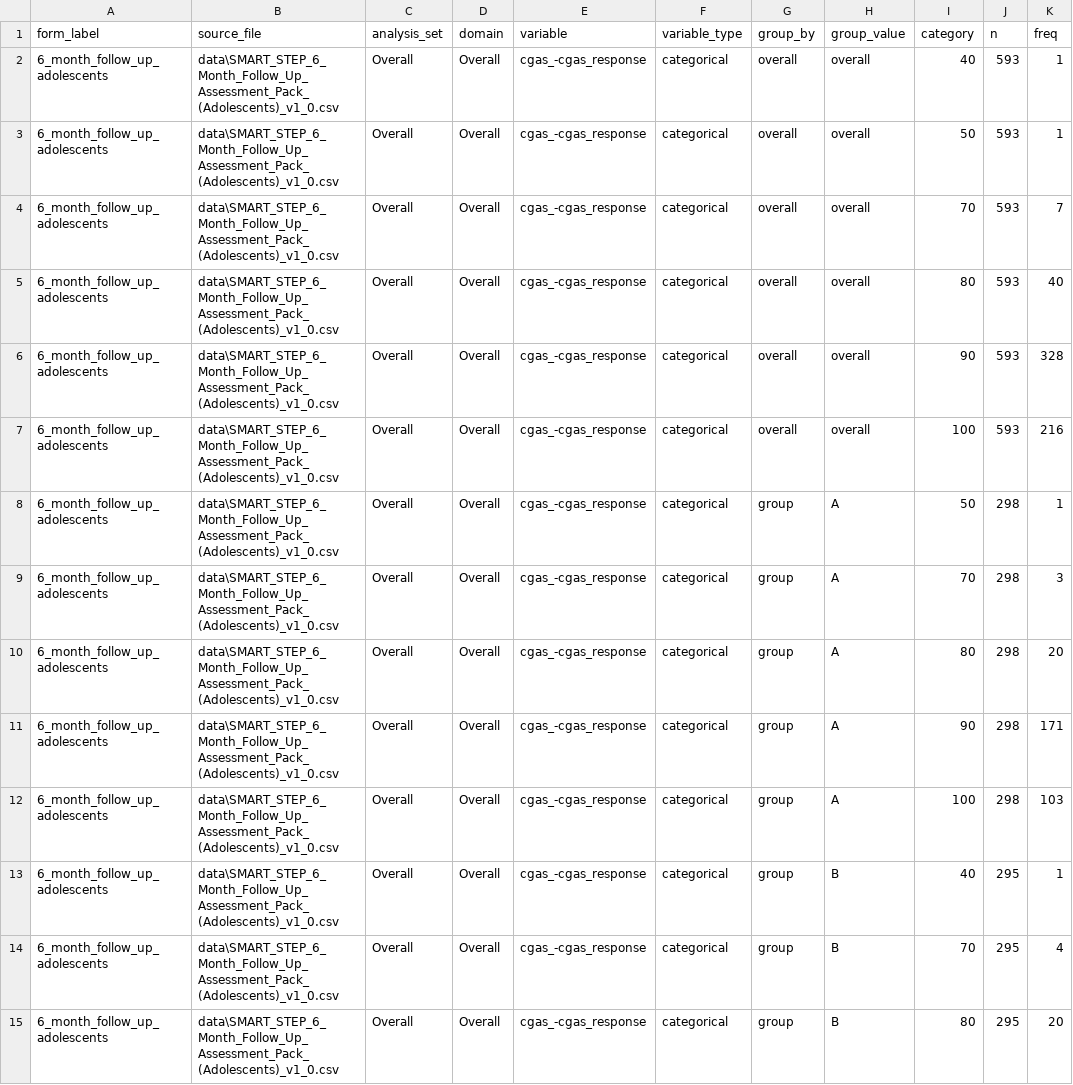
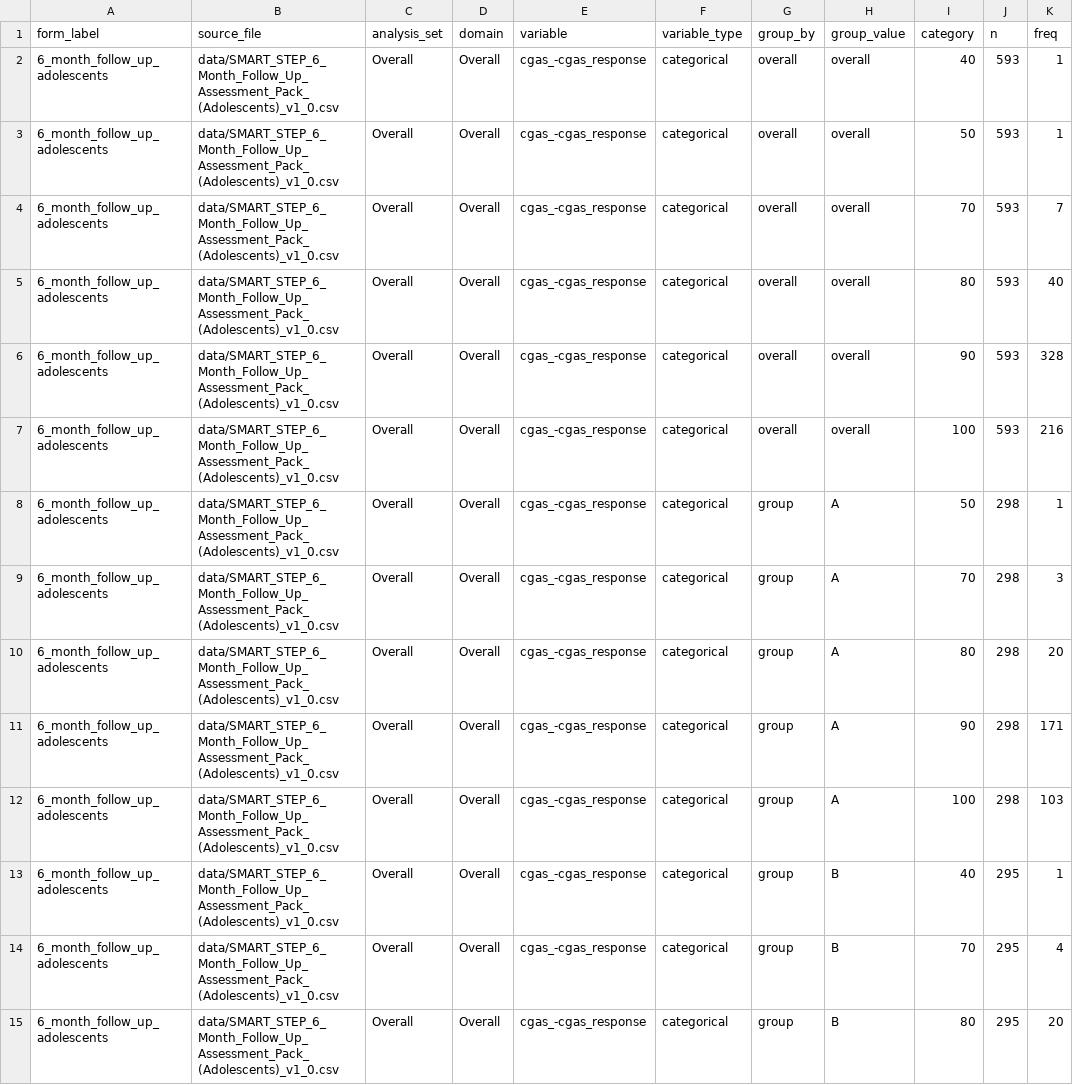
Before and after one commit to mrhashimjaved/odk-analysis-pipeline, a CSV file: output/6_month_follow_up_adolescents_descriptives_categorical.csv, drawn as a sheet; only a part is shown; the diff covers the shown part only; the diff names each change by its address in the sheet, - before the commit and + after, or states it on an @@ line.

```diff
--- a/output/6_month_follow_up_adolescents_descriptives_categorical.csv
+++ b/output/6_month_follow_up_adolescents_descriptives_categorical.csv
-B2:B15 (source_file): data\SMART_STEP_6_Month_Follow_Up_Assessment_Pack_(Adolescents)_v1_0.csv
+B2:B15 (source_file): data/SMART_STEP_6_Month_Follow_Up_Assessment_Pack_(Adolescents)_v1_0.csv
```
Also changed, not shown: 105 edited cells elsewhere in this file, output/6_month_follow_up_adolescents_descriptives_continuous.csv, output/6_month_follow_up_caregiver_descriptives_categorical.csv, 19 other files.
